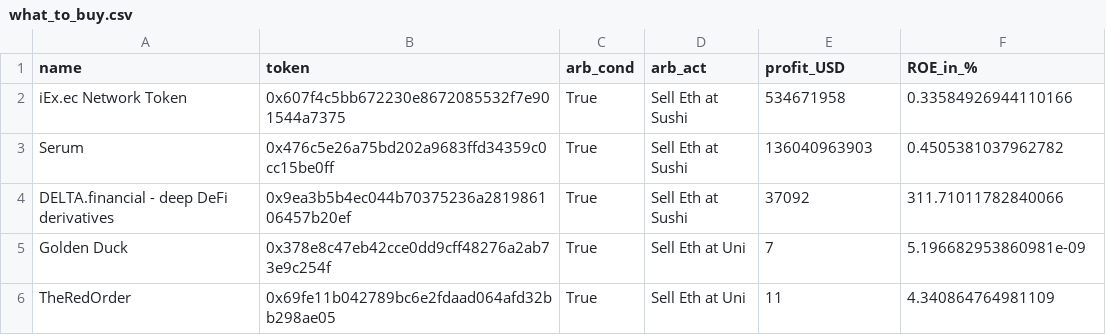
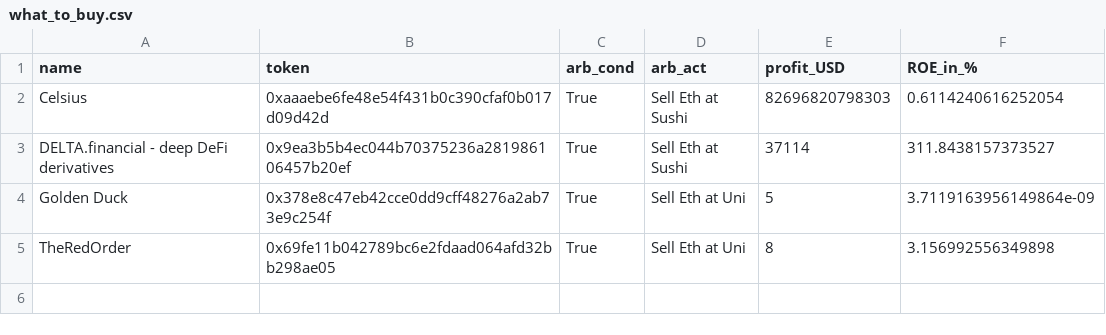
Before and after one commit to Matteus1904/Arbitrage-Scanner, a CSV file: what_to_buy.csv, drawn as a sheet.

```diff
--- a/what_to_buy.csv
+++ b/what_to_buy.csv
@@ -1,6 +1,5 @@
 name,token,arb_cond,arb_act,profit_USD,ROE_in_%
-iEx.ec Network Token,0x607f4c5bb672230e8672085532f7e901544a7375,True,Sell Eth at Sushi,534671958,0.33584926944110166
-Serum,0x476c5e26a75bd202a9683ffd34359c0cc15be0ff,True,Sell Eth at Sushi,136040963903,0.4505381037962782
-DELTA.financial - deep DeFi derivatives,0x9ea3b5b4ec044b70375236a281986106457b20ef,True,Sell Eth at Sushi,37092,311.71011782840066
-Golden Duck,0x378e8c47eb42cce0dd9cff48276a2ab73e9c254f,True,Sell Eth at Uni,7,5.196682953860981e-09
-TheRedOrder,0x69fe11b042789bc6e2fdaad064afd32bb298ae05,True,Sell Eth at Uni,11,4.340864764981109
+Celsius,0xaaaebe6fe48e54f431b0c390cfaf0b017d09d42d,True,Sell Eth at Sushi,82696820798303,0.6114240616252054
+DELTA.financial - deep DeFi derivatives,0x9ea3b5b4ec044b70375236a281986106457b20ef,True,Sell Eth at Sushi,37114,311.8438157373527
+Golden Duck,0x378e8c47eb42cce0dd9cff48276a2ab73e9c254f,True,Sell Eth at Uni,5,3.7119163956149864e-09
+TheRedOrder,0x69fe11b042789bc6e2fdaad064afd32bb298ae05,True,Sell Eth at Uni,8,3.156992556349898
```
Also changed, not shown: calculate_all.csv, 3 other files.
